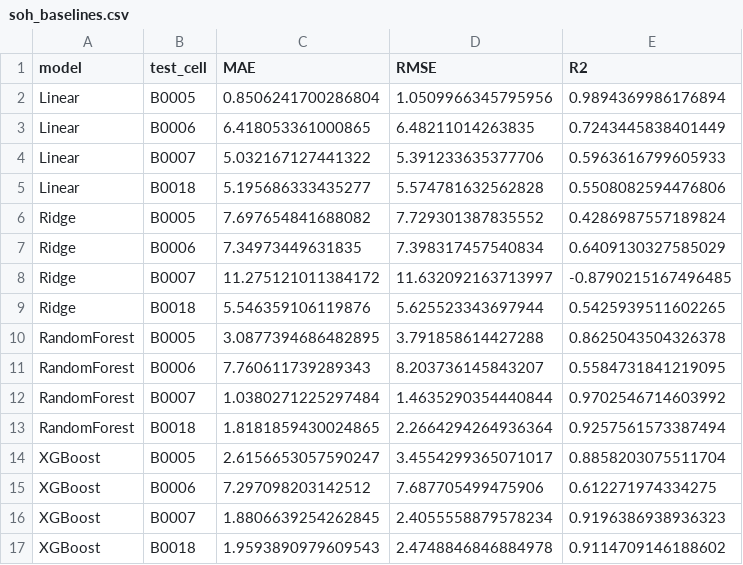
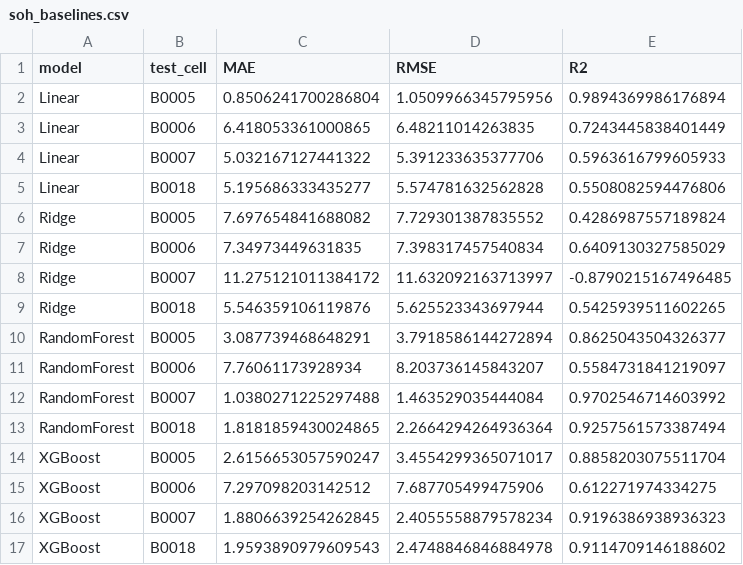
Before and after one commit to atul-upadhyay-7/SGE, a CSV file: data/processed/soh_baselines.csv, drawn as a sheet.

```diff
--- a/data/processed/soh_baselines.csv
+++ b/data/processed/soh_baselines.csv
@@ -9,5 +9,5 @@ Ridge,B0007,11.275121011384172,11.632092163713997,-0.8790215167496485
 Ridge,B0018,5.546359106119876,5.625523343697944,0.5425939511602265
-RandomForest,B0005,3.0877394686482895,3.791858614427288,0.8625043504326378
-RandomForest,B0006,7.760611739289343,8.203736145843207,0.5584731841219095
-RandomForest,B0007,1.0380271225297484,1.4635290354440844,0.9702546714603992
+RandomForest,B0005,3.087739468648291,3.7918586144272894,0.8625043504326377
+RandomForest,B0006,7.76061173928934,8.203736145843207,0.5584731841219097
+RandomForest,B0007,1.0380271225297488,1.463529035444084,0.9702546714603992
 RandomForest,B0018,1.8181859430024865,2.2664294264936364,0.9257561573387494
```
Also changed, not shown: data/processed/rul_results.csv, 27 other files.
